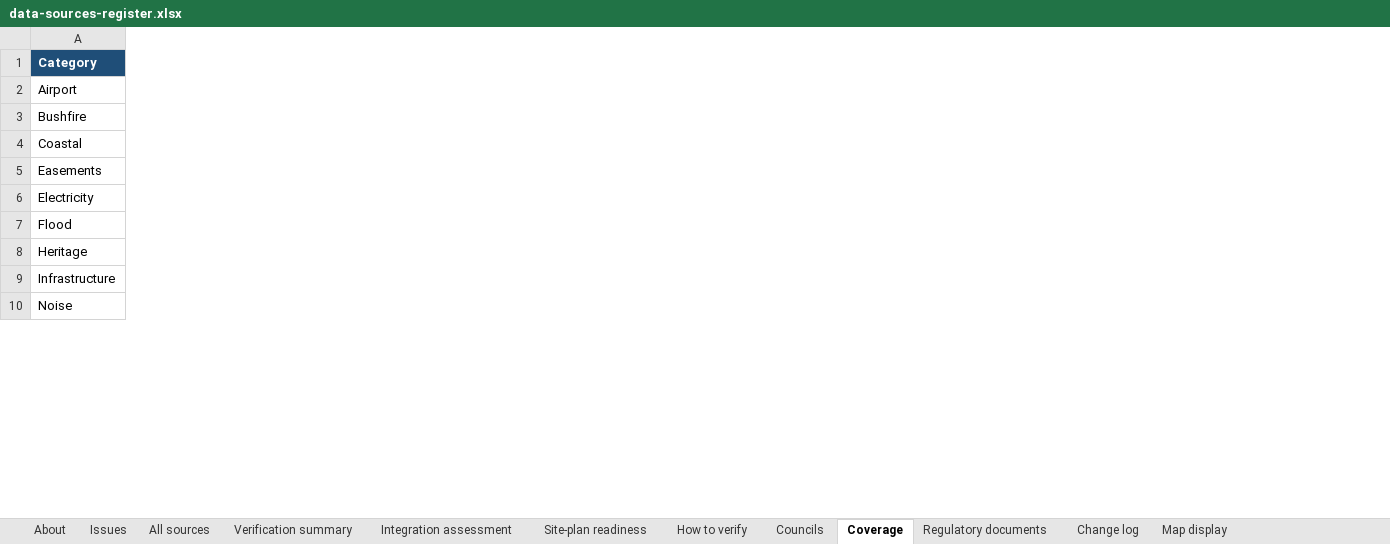
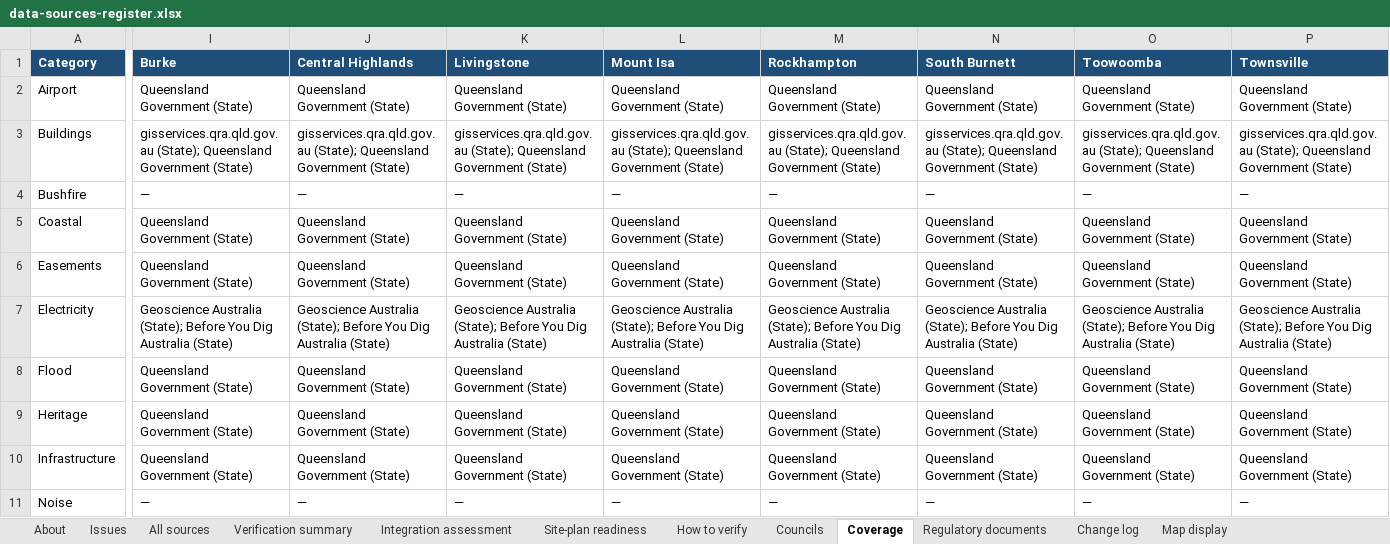
Before and after one commit to MuhammadArshadCM/siteora-poc, an Excel workbook: docs/data-sources-register.xlsx, sheet Coverage, drawn as a sheet; only a part is shown, gaps mark what is left out; values as stored, in another font and other column widths than the file's, no borders; addresses are those after the commit; rows hold the shown columns only; the diff names each change by its address in the sheet, - before the commit and + after, or states it on an @@ line.

```diff
--- a/docs/data-sources-register.xlsx (sheet Coverage)
+++ b/docs/data-sources-register.xlsx (sheet Coverage)
+column I (Burke), row 2: Queensland Government (State); rows 4-11: — | Queensland Government (State) | Queensland Government (State) | Geoscience Australia (State); Before You Dig Australia (State) | Queensland Government (State) | Queensland Government (State) | Queensland Government (State) | —
+column J (Central Highlands), row 2: Queensland Government (State); rows 4-11: — | Queensland Government (State) | Queensland Government (State) | Geoscience Australia (State); Before You Dig Australia (State) | Queensland Government (State) | Queensland Government (State) | Queensland Government (State) | —
+column K (Livingstone), row 2: Queensland Government (State); rows 4-11: — | Queensland Government (State) | Queensland Government (State) | Geoscience Australia (State); Before You Dig Australia (State) | Queensland Government (State) | Queensland Government (State) | Queensland Government (State) | —
+column L (Mount Isa), row 2: Queensland Government (State); rows 4-11: — | Queensland Government (State) | Queensland Government (State) | Geoscience Australia (State); Before You Dig Australia (State) | Queensland Government (State) | Queensland Government (State) | Queensland Government (State) | —
+column M (Rockhampton), row 2: Queensland Government (State); rows 4-11: — | Queensland Government (State) | Queensland Government (State) | Geoscience Australia (State); Before You Dig Australia (State) | Queensland Government (State) | Queensland Government (State) | Queensland Government (State) | —
+column N (South Burnett), row 2: Queensland Government (State); rows 4-11: — | Queensland Government (State) | Queensland Government (State) | Geoscience Australia (State); Before You Dig Australia (State) | Queensland Government (State) | Queensland Government (State) | Queensland Government (State) | —
+column O (Toowoomba), row 2: Queensland Government (State); rows 4-11: — | Queensland Government (State) | Queensland Government (State) | Geoscience Australia (State); Before You Dig Australia (State) | Queensland Government (State) | Queensland Government (State) | Queensland Government (State) | —
+column P (Townsville), row 2: Queensland Government (State); rows 4-11: — | Queensland Government (State) | Queensland Government (State) | Geoscience Australia (State); Before You Dig Australia (State) | Queensland Government (State) | Queensland Government (State) | Queensland Government (State) | —
+row 3: Buildings | gisservices.qra.qld.gov.au (State); Queensland Government (State) | gisservices.qra.qld.gov.au (State); Queensland Government (State) | gisservices.qra.qld.gov.au (State); Queensland Government (State) | gisservices.qra.qld.gov.au (State); Queensland Government (State) | gisservices.qra.qld.gov.au (State); Queensland Government (State) | gisservices.qra.qld.gov.au (State); Queensland Government (State) | gisservices.qra.qld.gov.au (State); Queensland Government (State) | gisservices.qra.qld.gov.au (State); Queensland Government (State)
```
Also changed, not shown: sheet All sources, sheet Verification summary, sheet Regulatory documents, sheet Integration assessment, sheet Councils, sheet Issues, 2 more sheets, 4 other files.
